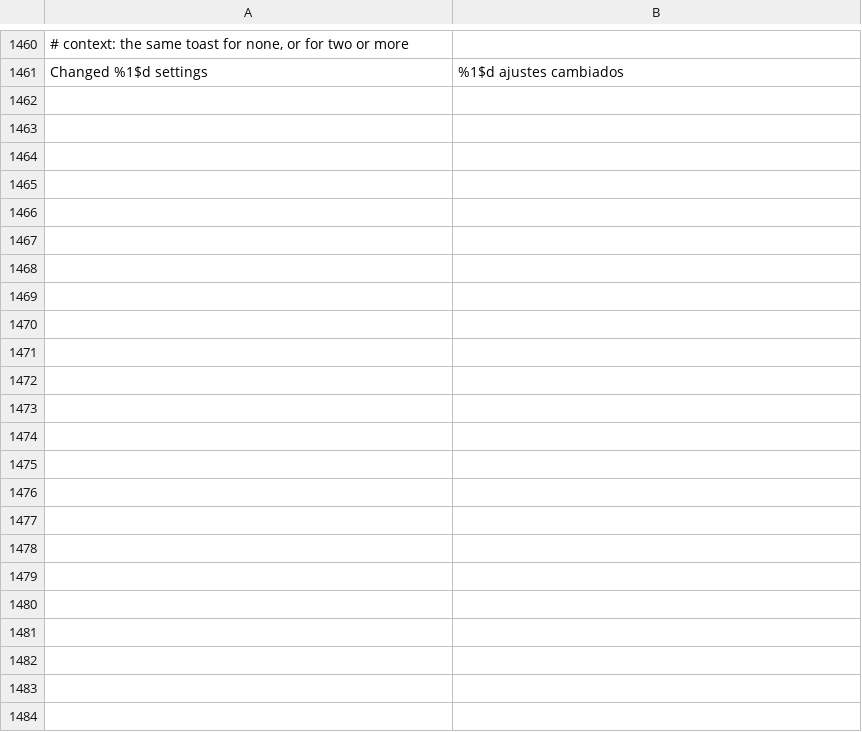
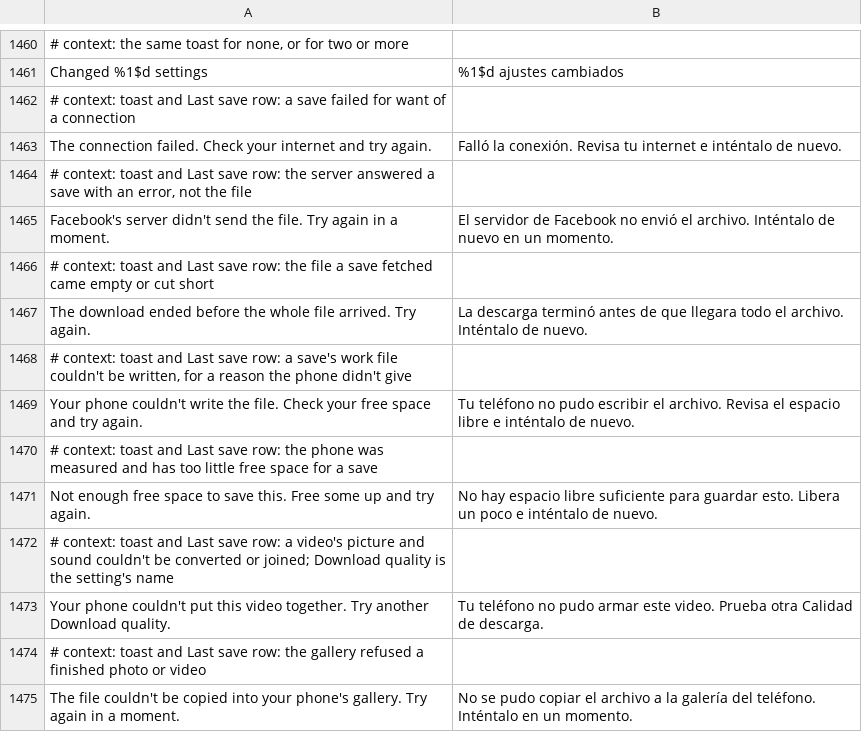
Before and after one commit to JhouHank/HushFacebook, a TSV file: extensions/shared/library/src/main/l10n/es.tsv, drawn as a sheet; only a part is shown, gaps mark what is left out; the diff names each change by its address in the sheet, - before the commit and + after, or states it on an @@ line.

```diff
--- a/extensions/shared/library/src/main/l10n/es.tsv
+++ b/extensions/shared/library/src/main/l10n/es.tsv
+row 1462: # context: toast and Last save row: a save failed for want of a connection
+row 1463: The connection failed. Check your internet and try again. | Falló la conexión. Revisa tu internet e inténtalo de nuevo.
+row 1464: # context: toast and Last save row: the server answered a save with an error, not the file
+row 1465: Facebook's server didn't send the file. Try again in a moment. | El servidor de Facebook no envió el archivo. Inténtalo de nuevo en un momento.
+row 1466: # context: toast and Last save row: the file a save fetched came empty or cut short
+row 1467: The download ended before the whole file arrived. Try again. | La descarga terminó antes de que llegara todo el archivo. Inténtalo de nuevo.
+row 1468: # context: toast and Last save row: a save's work file couldn't be written, for a reason the phone didn't give
+row 1469: Your phone couldn't write the file. Check your free space and try again. | Tu teléfono no pudo escribir el archivo. Revisa el espacio libre e inténtalo de nuevo.
+row 1470: # context: toast and Last save row: the phone was measured and has too little free space for a save
+row 1471: Not enough free space to save this. Free some up and try again. | No hay espacio libre suficiente para guardar esto. Libera un poco e inténtalo de nuevo.
+row 1472: # context: toast and Last save row: a video's picture and sound couldn't be converted or joined; Download quality is the setting's name
+row 1473: Your phone couldn't put this video together. Try another Download quality. | Tu teléfono no pudo armar este video. Prueba otra Calidad de descarga.
+row 1474: # context: toast and Last save row: the gallery refused a finished photo or video
+row 1475: The file couldn't be copied into your phone's gallery. Try again in a moment. | No se pudo copiar el archivo a la galería del teléfono. Inténtalo en un momento.
```
Also changed, not shown: extensions/shared/library/src/main/l10n/de.tsv, extensions/shared/library/src/main/l10n/in.tsv, 15 other files.
